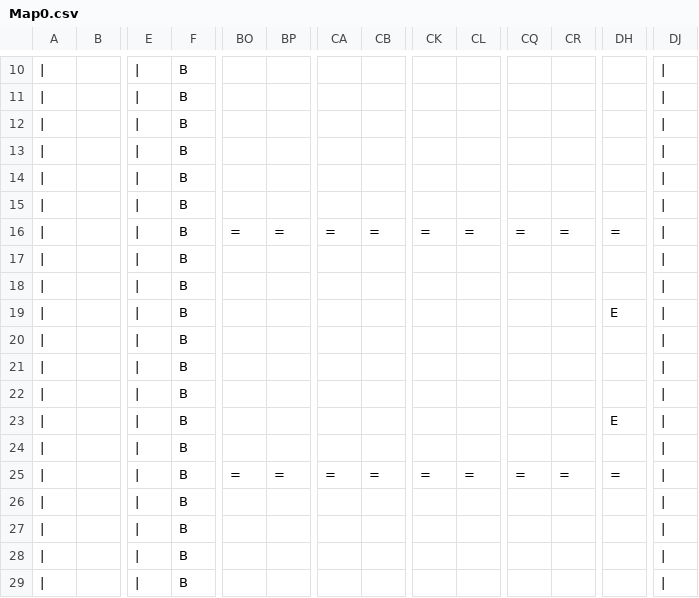
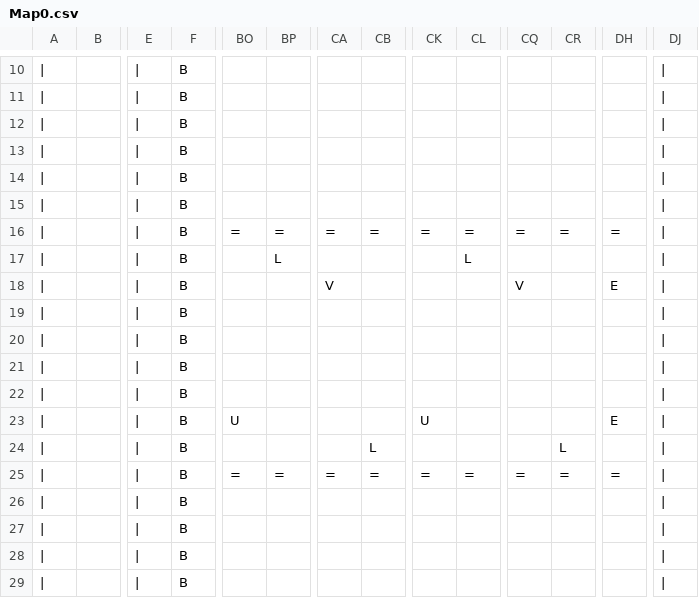
Before and after one commit to crystalweiii/Gam100, a CSV file: C_Game_Project/C_Game_Project/C_Game_Project/Map0.csv, drawn as a sheet; only a part is shown, gaps mark what is left out; removed rows and columns are numbered as before the commit, all else as after; rows hold the shown columns only; the diff names each change by its address in the sheet, - before the commit and + after, or states it on an @@ line.

```diff
--- a/C_Game_Project/C_Game_Project/C_Game_Project/Map0.csv
+++ b/C_Game_Project/C_Game_Project/C_Game_Project/Map0.csv
+row 17: | |  | | | B |  | L |  |  |  | L
+row 18: | |  | | | B |  |  | V |  |  |  | V |  | E
-row 18: | |  | | | B
-row 19: | |  | | | B |  |  |  |  |  |  |  |  | E
-BO23: (empty)
+BO23: U
-CK23: (empty)
+CK23: U
-CB24: (empty)
+CB24: L
-CR24: (empty)
+CR24: L
```
Also changed, not shown: 10 other files.
